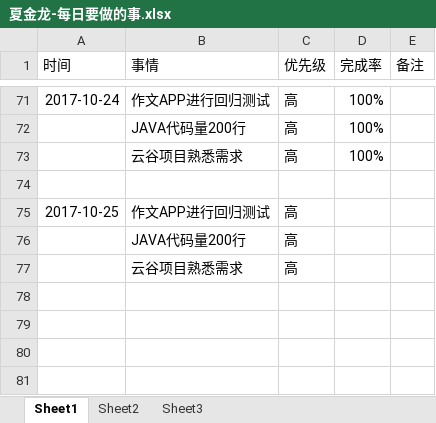
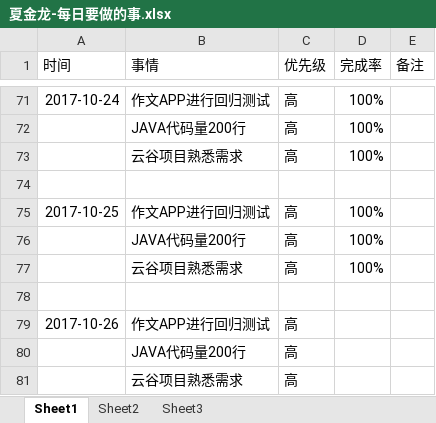
Before and after one commit to bird-start/eshop-doc, an Excel workbook: 交流管理/项目日报/夏金龙-每日要做的事.xlsx, sheet Sheet1, drawn as a sheet; only a part is shown, gaps mark what is left out; values as stored, in another font and other column widths than the file's, no borders; the diff names each change by its address in the sheet, - before the commit and + after, or states it on an @@ line.

Commit message:
qq

```diff
--- a/交流管理/项目日报/夏金龙-每日要做的事.xlsx (sheet Sheet1)
+++ b/交流管理/项目日报/夏金龙-每日要做的事.xlsx (sheet Sheet1)
-D75 (完成率): (empty)
+D75 (完成率): 100%
+row 76:  | JAVA代码量200行 | 高 | 100%
+row 77:  | 云谷项目熟悉需求 | 高 | 100%
+row 78: (empty)
+row 79: 2017-10-26 | 作文APP进行回归测试 | 高
```
